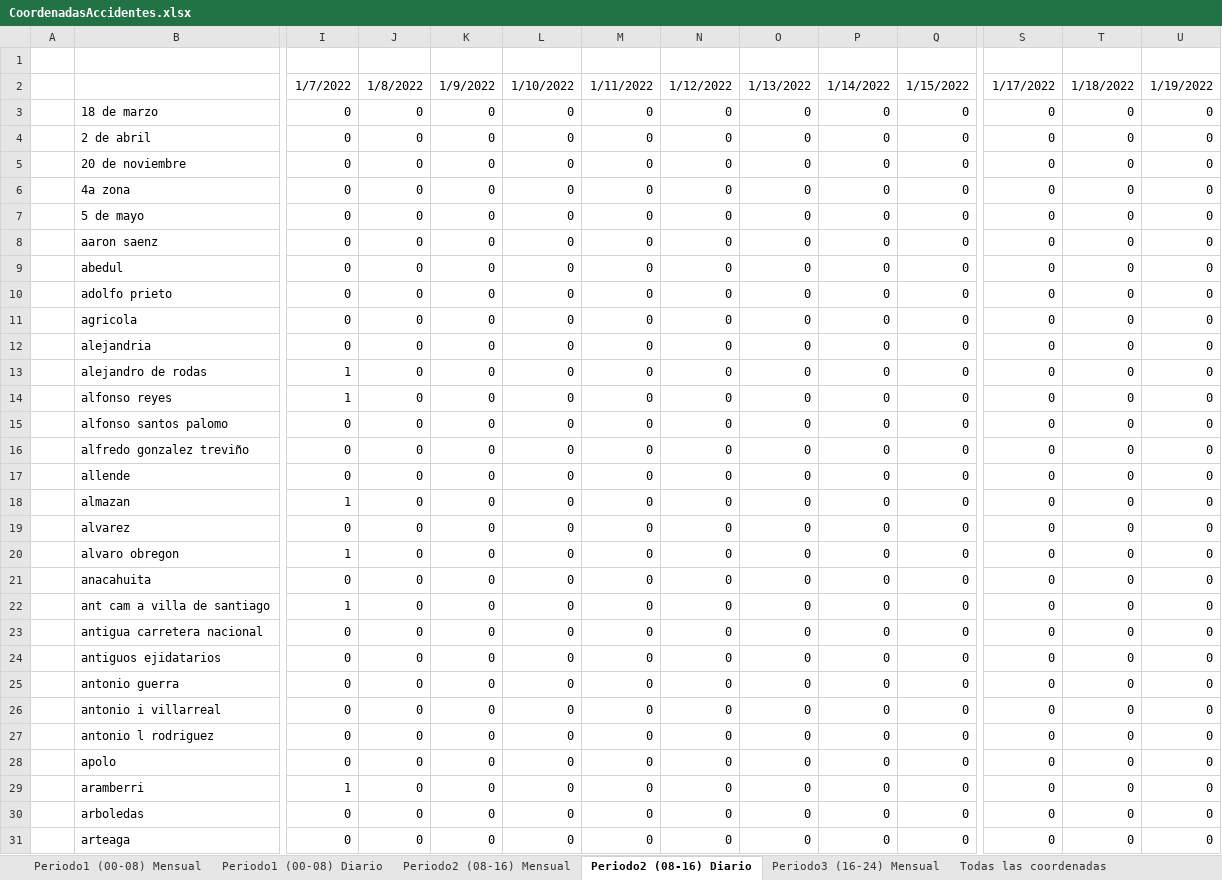
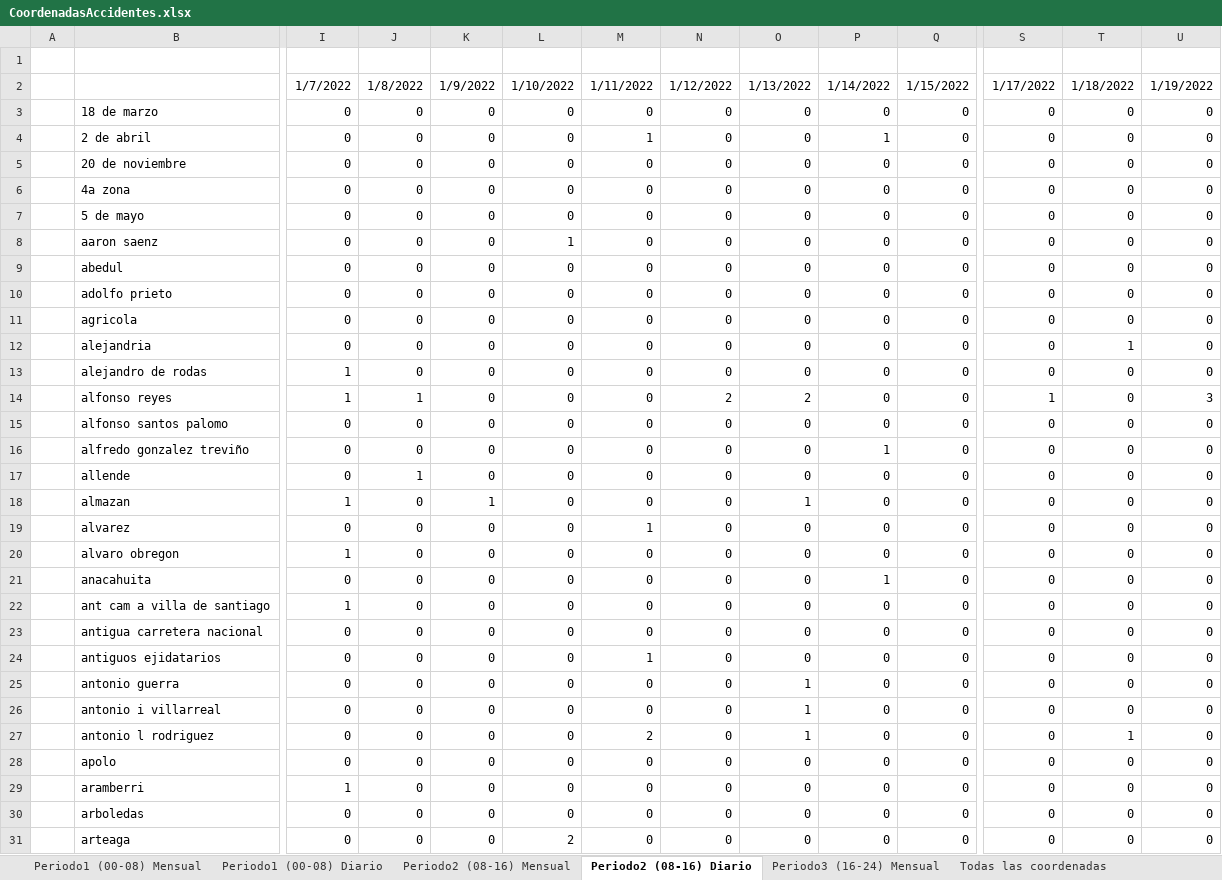
Before and after one commit to BeatrizGarciaR/TesisDoctoral, an Excel workbook: Codes/Tesis/LocalSearch/CoordenadasAccidentes.xlsx, sheet Periodo2 (08-16) Diario, drawn as a sheet; only a part is shown, gaps mark what is left out; values as stored, in another font and other column widths than the file's, no borders; the diff covers the shown part only; the diff names each change by its address in the sheet, - before the commit and + after, or states it on an @@ line.

```diff
--- a/Codes/Tesis/LocalSearch/CoordenadasAccidentes.xlsx (sheet Periodo2 (08-16) Diario)
+++ b/Codes/Tesis/LocalSearch/CoordenadasAccidentes.xlsx (sheet Periodo2 (08-16) Diario)
-M4: 0
+M4: 1
-P4: 0
+P4: 1
-L8: 0
+L8: 1
-T12: 0
+T12: 1
-J14: 0
+J14: 1
-N14: 0
+N14: 2
-O14: 0
+O14: 2
-S14: 0
+S14: 1
-U14: 0
+U14: 3
-P16: 0
+P16: 1
-J17: 0
+J17: 1
-K18: 0
+K18: 1
-O18: 0
+O18: 1
-M19: 0
+M19: 1
-P21: 0
+P21: 1
-M24: 0
+M24: 1
-O25:O27: 0
+O25:O27: 1
-M27: 0
+M27: 2
-T27: 0
+T27: 1
-L31: 0
+L31: 2
```
Also changed, not shown: 208 edited cells elsewhere in this sheet, sheet Periodo2 (08-16) Mensual, formulas that keep their value.
